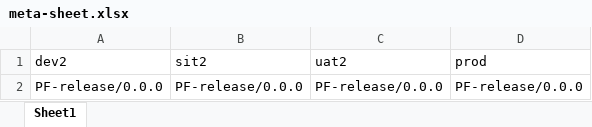
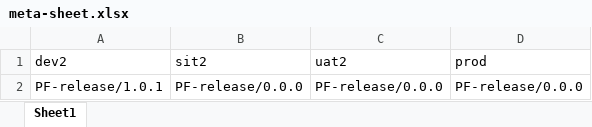
Before and after one commit to PyLAB2025/promotion-repo, an Excel workbook: meta-sheet.xlsx, sheet Sheet1, drawn as a sheet; values as stored, in another font and other column widths than the file's, no borders; the diff names each change by its address in the sheet, - before the commit and + after, or states it on an @@ line.

Commit message:
Add files via upload

```diff
--- a/meta-sheet.xlsx (sheet Sheet1)
+++ b/meta-sheet.xlsx (sheet Sheet1)
-A2 (dev2): PF-release/0.0.0
+A2 (dev2): PF-release/1.0.1
```
